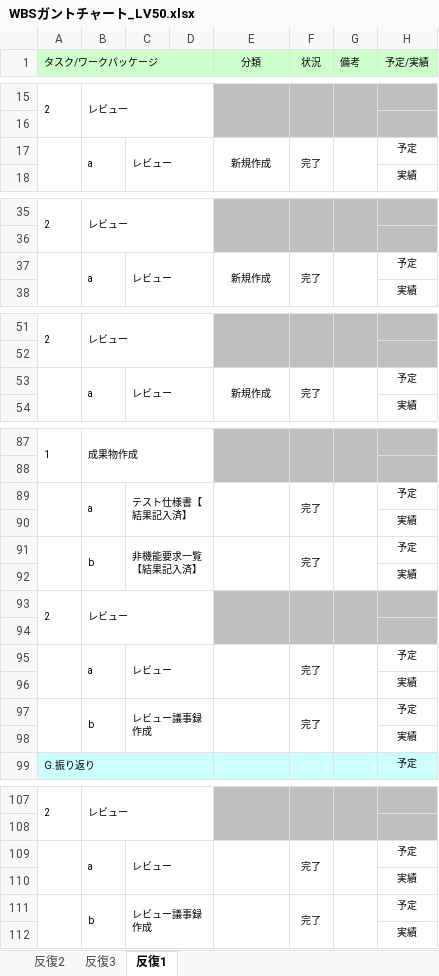
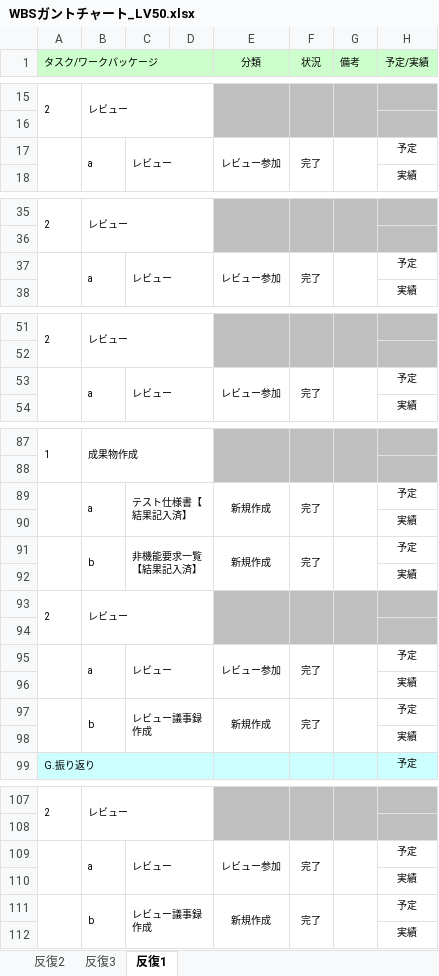
Before and after one commit to s-uemrua/Level50, an Excel workbook: WBSガントチャート_LV50.xlsx, sheet 反復1, drawn as a sheet; only a part is shown, gaps mark what is left out; values as stored, in another font and other column widths than the file's, no borders; charts and pictures and conditional formats not drawn; the diff covers the shown part only; the diff names each change by its address in the sheet, - before the commit and + after, or states it on an @@ line.

Commit message:
aa

```diff
--- a/WBSガントチャート_LV50.xlsx (sheet 反復1)
+++ b/WBSガントチャート_LV50.xlsx (sheet 反復1)
-E17 (分類): 新規作成
+E17 (分類): レビュー参加
-E37 (分類): 新規作成
+E37 (分類): レビュー参加
-E53 (分類): 新規作成
+E53 (分類): レビュー参加
-E89 (分類): (empty)
+E89 (分類): 新規作成
-E91 (分類): (empty)
+E91 (分類): 新規作成
-E95 (分類): (empty)
+E95 (分類): レビュー参加
-E97 (分類): (empty)
+E97 (分類): 新規作成
-E109 (分類): (empty)
+E109 (分類): レビュー参加
-E111 (分類): (empty)
+E111 (分類): 新規作成
```
Also changed, not shown: 2 edited cells elsewhere in this sheet.
